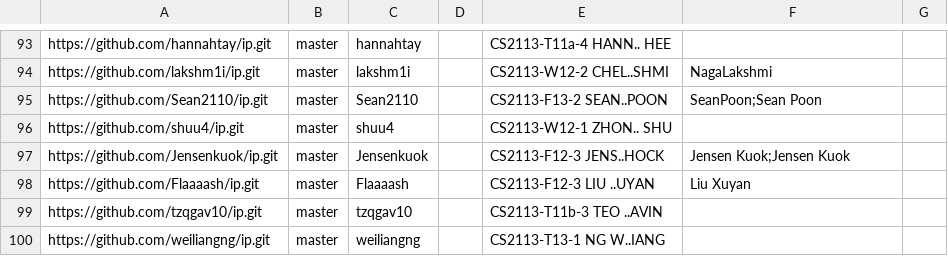
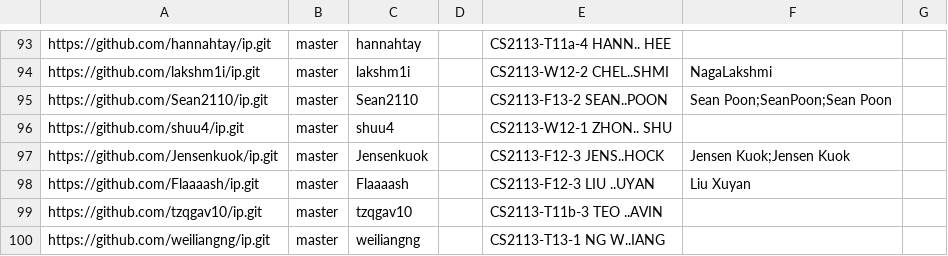
Before and after one commit to nus-cs2113-AY2425S2/ip-dashboard, a CSV file: config/author-config.csv, drawn as a sheet; only a part is shown, gaps mark what is left out.

Commit message:
Update configs

```diff
--- a/config/author-config.csv
+++ b/config/author-config.csv
@@ -94,3 +94,3 @@ https://github.com/hannahtay/ip.git,master,hannahtay,,CS2113-T11a-4 HANN.. HEE,,
 https://github.com/lakshm1i/ip.git,master,lakshm1i,,CS2113-W12-2 CHEL..SHMI,NagaLakshmi,
-https://github.com/Sean2110/ip.git,master,Sean2110,,CS2113-F13-2 SEAN..POON,SeanPoon;Sean Poon,
+https://github.com/Sean2110/ip.git,master,Sean2110,,CS2113-F13-2 SEAN..POON,Sean Poon;SeanPoon;Sean Poon,
 https://github.com/shuu4/ip.git,master,shuu4,,CS2113-W12-1 ZHON.. SHU,,
```
